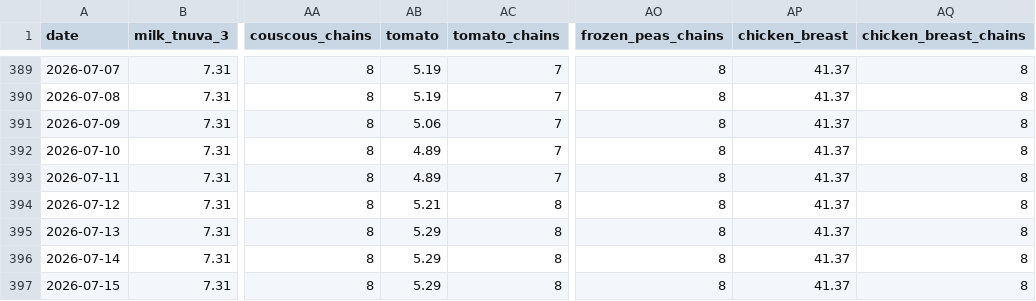
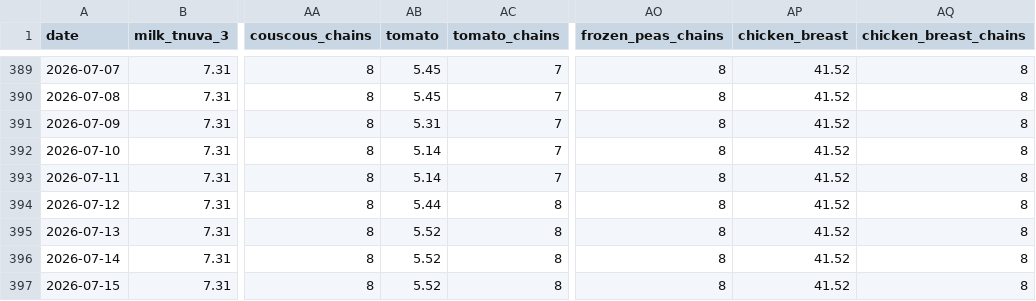
Before and after one commit to samueldratwa-TG/tsarchan-web, a CSV file: public/data/daily_prices.csv, drawn as a sheet; only a part is shown, gaps mark what is left out; the diff covers the shown part only; the diff names each change by its address in the sheet, - before the commit and + after, or states it on an @@ line.

Commit message:
data: 2026-07-15 remap of 4 dead index cells (bisli@osher_ad/hazi_hinam, chicken_breast@yohananof, tomato@yohananof); tea@victory kept (known-acceptable THIN)
Human-reviewed SKU remap per madad audit. Index 101.24 (was 101.12, +0.12 re-level,
no splice discontinuity). verify_outputs PASS. Deployed dpl_FPWMArJn3B7x65S8GFmsqeTLFqAN (READY).

```diff
--- a/public/data/daily_prices.csv
+++ b/public/data/daily_prices.csv
-AB389:AB390 (tomato): 5.19
+AB389:AB390 (tomato): 5.45
-AP389:AP397 (chicken_breast): 41.37
+AP389:AP397 (chicken_breast): 41.52
-AB391 (tomato): 5.06
+AB391 (tomato): 5.31
-AB392:AB393 (tomato): 4.89
+AB392:AB393 (tomato): 5.14
-AB394 (tomato): 5.21
+AB394 (tomato): 5.44
-AB395:AB397 (tomato): 5.29
+AB395:AB397 (tomato): 5.52
```
Also changed, not shown: 50 edited cells elsewhere in this file, public/data/index.csv, 8 other files.
